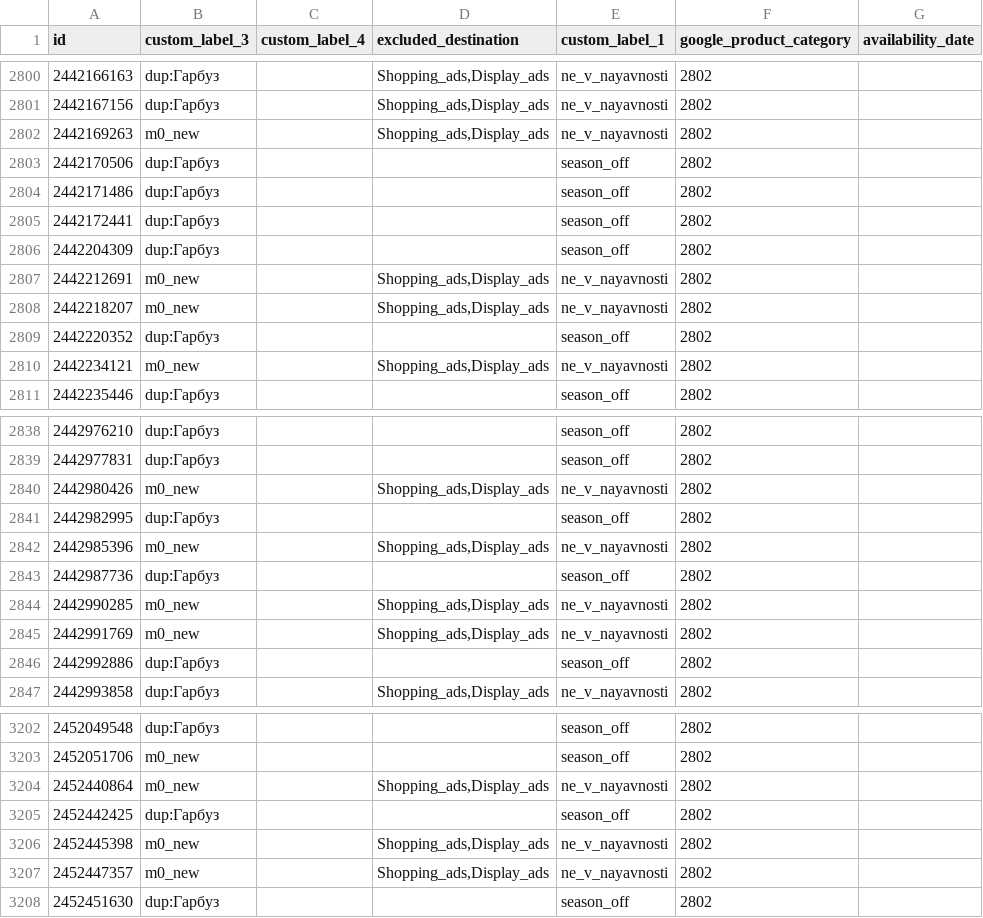
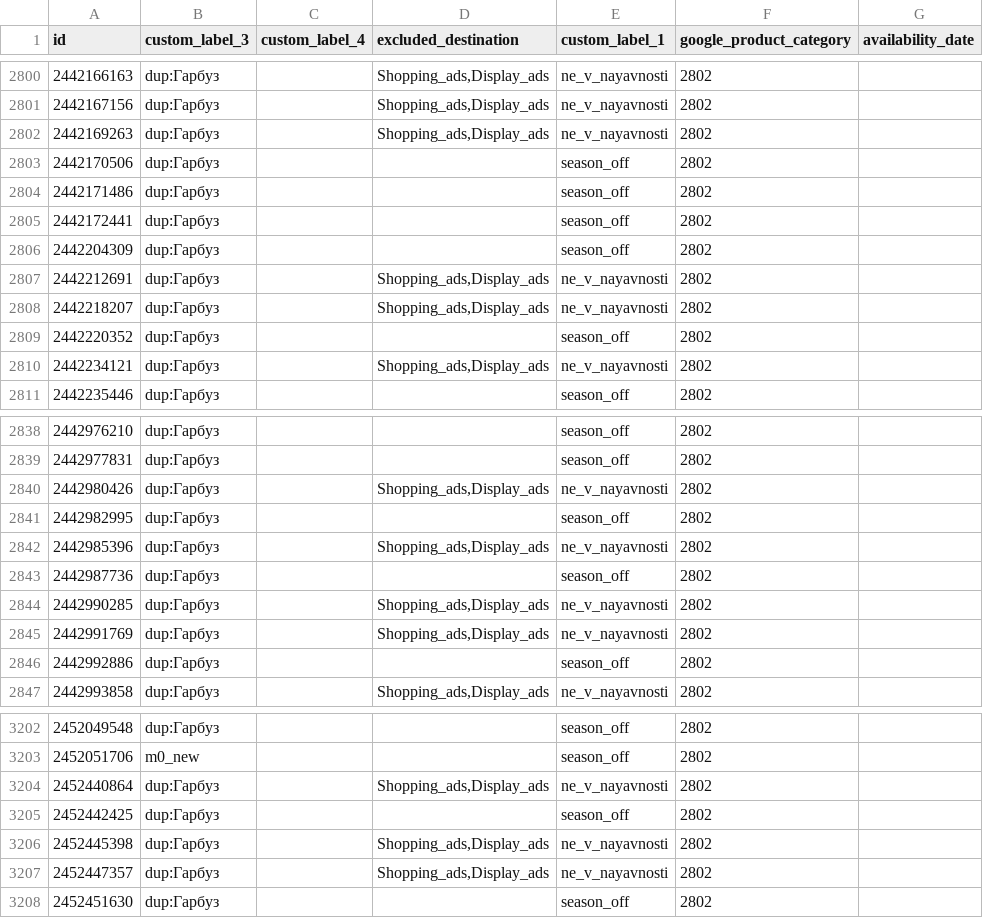
Before and after one commit to enagrosvit-beep/pub, a TSV file: feeds/Тиква-labels.tsv, drawn as a sheet; only a part is shown, gaps mark what is left out; the diff covers the shown part only.

```diff
--- a/feeds/Тиква-labels.tsv
+++ b/feeds/Тиква-labels.tsv
@@ -2801,3 +2801,3 @@ id	custom_label_3	custom_label_4	excluded_destination	custom_label_1	google_prod
 2442167156	dup:Гарбуз		Shopping_ads,Display_ads	ne_v_nayavnosti	2802	
-2442169263	m0_new		Shopping_ads,Display_ads	ne_v_nayavnosti	2802	
+2442169263	dup:Гарбуз		Shopping_ads,Display_ads	ne_v_nayavnosti	2802	
 2442170506	dup:Гарбуз			season_off	2802	
@@ -2806,6 +2806,6 @@ id	custom_label_3	custom_label_4	excluded_destination	custom_label_1	google_prod
 2442204309	dup:Гарбуз			season_off	2802	
-2442212691	m0_new		Shopping_ads,Display_ads	ne_v_nayavnosti	2802	
-2442218207	m0_new		Shopping_ads,Display_ads	ne_v_nayavnosti	2802	
+2442212691	dup:Гарбуз		Shopping_ads,Display_ads	ne_v_nayavnosti	2802	
+2442218207	dup:Гарбуз		Shopping_ads,Display_ads	ne_v_nayavnosti	2802	
 2442220352	dup:Гарбуз			season_off	2802	
-2442234121	m0_new		Shopping_ads,Display_ads	ne_v_nayavnosti	2802	
+2442234121	dup:Гарбуз		Shopping_ads,Display_ads	ne_v_nayavnosti	2802	
 2442235446	dup:Гарбуз			season_off	2802	
@@ -2839,8 +2839,8 @@ id	custom_label_3	custom_label_4	excluded_destination	custom_label_1	google_prod
 2442977831	dup:Гарбуз			season_off	2802	
-2442980426	m0_new		Shopping_ads,Display_ads	ne_v_nayavnosti	2802	
+2442980426	dup:Гарбуз		Shopping_ads,Display_ads	ne_v_nayavnosti	2802	
 2442982995	dup:Гарбуз			season_off	2802	
-2442985396	m0_new		Shopping_ads,Display_ads	ne_v_nayavnosti	2802	
+2442985396	dup:Гарбуз		Shopping_ads,Display_ads	ne_v_nayavnosti	2802	
 2442987736	dup:Гарбуз			season_off	2802	
-2442990285	m0_new		Shopping_ads,Display_ads	ne_v_nayavnosti	2802	
-2442991769	m0_new		Shopping_ads,Display_ads	ne_v_nayavnosti	2802	
+2442990285	dup:Гарбуз		Shopping_ads,Display_ads	ne_v_nayavnosti	2802	
+2442991769	dup:Гарбуз		Shopping_ads,Display_ads	ne_v_nayavnosti	2802	
 2442992886	dup:Гарбуз			season_off	2802	
@@ -3203,6 +3203,6 @@ id	custom_label_3	custom_label_4	excluded_destination	custom_label_1	google_prod
 2452051706	m0_new			season_off	2802	
-2452440864	m0_new		Shopping_ads,Display_ads	ne_v_nayavnosti	2802	
+2452440864	dup:Гарбуз		Shopping_ads,Display_ads	ne_v_nayavnosti	2802	
 2452442425	dup:Гарбуз			season_off	2802	
-2452445398	m0_new		Shopping_ads,Display_ads	ne_v_nayavnosti	2802	
-2452447357	m0_new		Shopping_ads,Display_ads	ne_v_nayavnosti	2802	
+2452445398	dup:Гарбуз		Shopping_ads,Display_ads	ne_v_nayavnosti	2802	
+2452447357	dup:Гарбуз		Shopping_ads,Display_ads	ne_v_nayavnosti	2802	
 2452451630	dup:Гарбуз			season_off	2802	
```
Also changed, not shown: 74 edited cells elsewhere in this file, feeds/Едім-labels.tsv, 1 other file.
